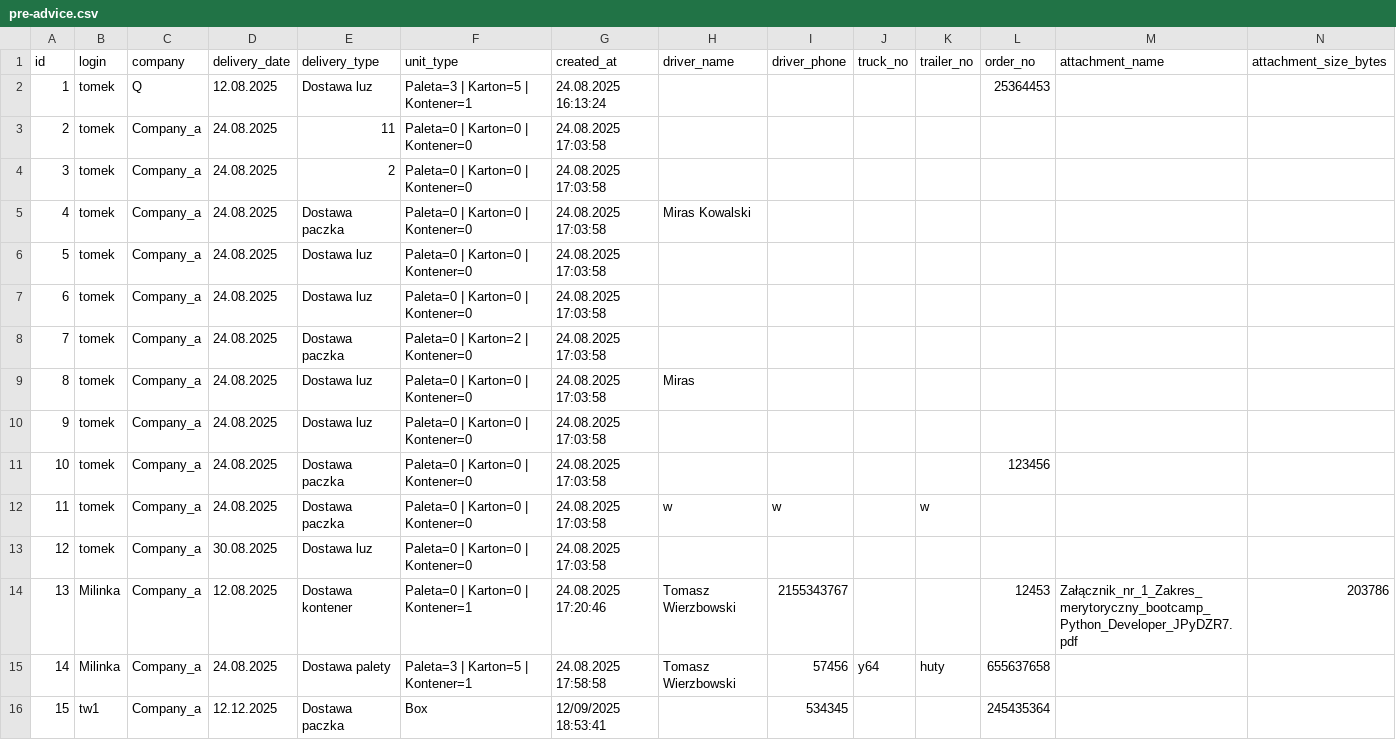
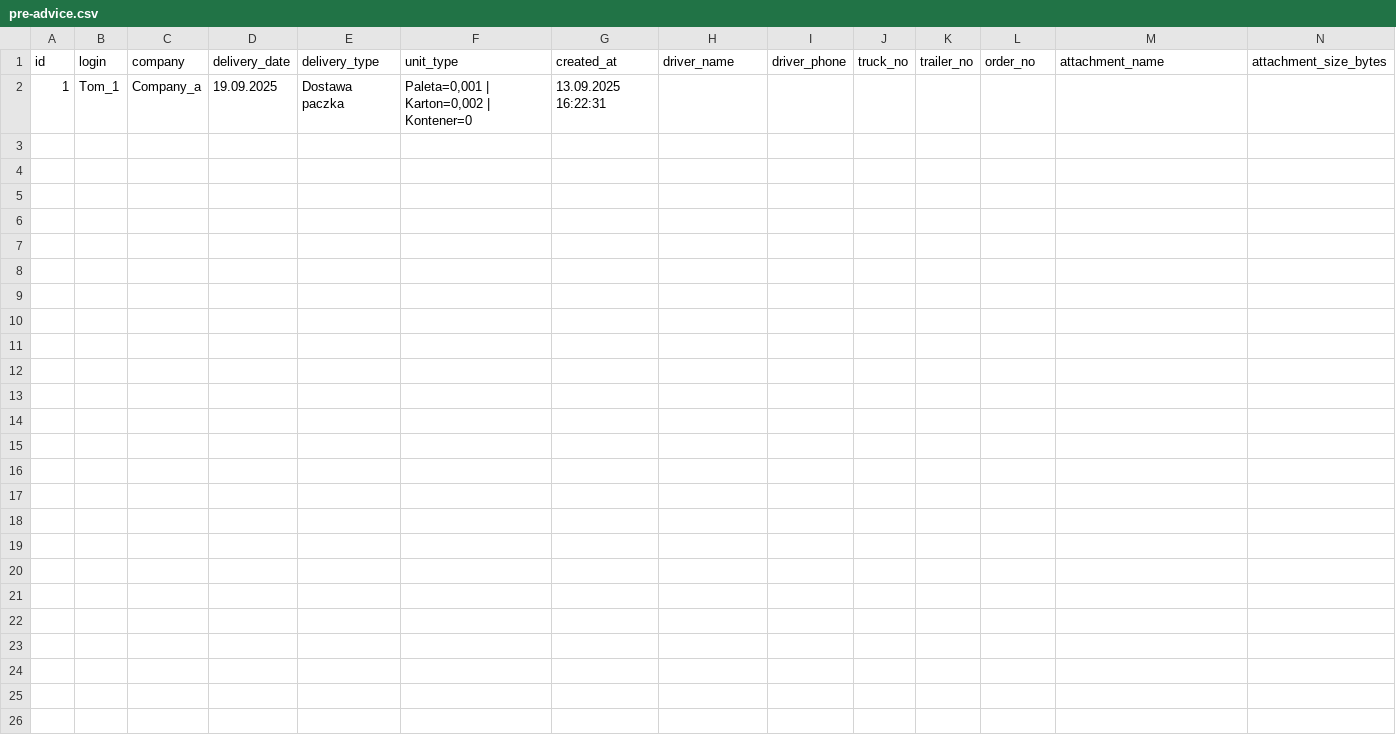
Before and after one commit to infoshareacademy/jpydzr8-spotek, a CSV file: archive/pre-advice.csv, drawn as a sheet; only a part is shown; rows hold the shown columns only; the diff names each change by its address in the sheet, - before the commit and + after, or states it on an @@ line.

```diff
--- a/archive/pre-advice.csv
+++ b/archive/pre-advice.csv
-B2 (login): tomek
+B2 (login): Tom_1
-C2 (company): Q
+C2 (company): Company_a
-D2 (delivery_date): 12.08.2025
+D2 (delivery_date): 19.09.2025
-E2 (delivery_type): Dostawa luz
+E2 (delivery_type): Dostawa paczka
-F2 (unit_type): Paleta=3 | Karton=5 | Kontener=1
+F2 (unit_type): Paleta=0,001 | Karton=0,002 | Kontener=0
-G2 (created_at): 24.08.2025 16:13:24
+G2 (created_at): 13.09.2025 16:22:31
-L2 (order_no): 25364453
+L2 (order_no): (empty)
-row 3: 2 | tomek | Company_a | 24.08.2025 | 11 | Paleta=0 | Karton=0 | Kontener=0 | 24.08.2025 17:03:58
-row 4: 3 | tomek | Company_a | 24.08.2025 | 2 | Paleta=0 | Karton=0 | Kontener=0 | 24.08.2025 17:03:58
-row 5: 4 | tomek | Company_a | 24.08.2025 | Dostawa paczka | Paleta=0 | Karton=0 | Kontener=0 | 24.08.2025 17:03:58 | Miras Kowalski
-row 6: 5 | tomek | Company_a | 24.08.2025 | Dostawa luz | Paleta=0 | Karton=0 | Kontener=0 | 24.08.2025 17:03:58
-row 7: 6 | tomek | Company_a | 24.08.2025 | Dostawa luz | Paleta=0 | Karton=0 | Kontener=0 | 24.08.2025 17:03:58
-row 8: 7 | tomek | Company_a | 24.08.2025 | Dostawa paczka | Paleta=0 | Karton=2 | Kontener=0 | 24.08.2025 17:03:58
-row 9: 8 | tomek | Company_a | 24.08.2025 | Dostawa luz | Paleta=0 | Karton=0 | Kontener=0 | 24.08.2025 17:03:58 | Miras
-row 10: 9 | tomek | Company_a | 24.08.2025 | Dostawa luz | Paleta=0 | Karton=0 | Kontener=0 | 24.08.2025 17:03:58
-row 11: 10 | tomek | Company_a | 24.08.2025 | Dostawa paczka | Paleta=0 | Karton=0 | Kontener=0 | 24.08.2025 17:03:58 |  |  |  |  | 123456
-row 12: 11 | tomek | Company_a | 24.08.2025 | Dostawa paczka | Paleta=0 | Karton=0 | Kontener=0 | 24.08.2025 17:03:58 | w | w |  | w
-row 13: 12 | tomek | Company_a | 30.08.2025 | Dostawa luz | Paleta=0 | Karton=0 | Kontener=0 | 24.08.2025 17:03:58
-row 14: 13 | Milinka | Company_a | 12.08.2025 | Dostawa kontener | Paleta=0 | Karton=0 | Kontener=1 | 24.08.2025 17:20:46 | Tomasz Wierzbowski | 2155343767 |  |  | 12453 | Załącznik_nr_1_Zakres_merytoryczny_bootcamp_Python_Developer_JPyDZR7.pdf | 203786
-row 15: 14 | Milinka | Company_a | 24.08.2025 | Dostawa palety | Paleta=3 | Karton=5 | Kontener=1 | 24.08.2025 17:58:58 | Tomasz Wierzbowski | 57456 | y64 | huty | 655637658
-row 16: 15 | tw1 | Company_a | 12.12.2025 | Dostawa paczka | Box | 12/09/2025 18:53:41 |  | 534345 |  |  | 245435364
```
Also changed, not shown: 52 other files.
